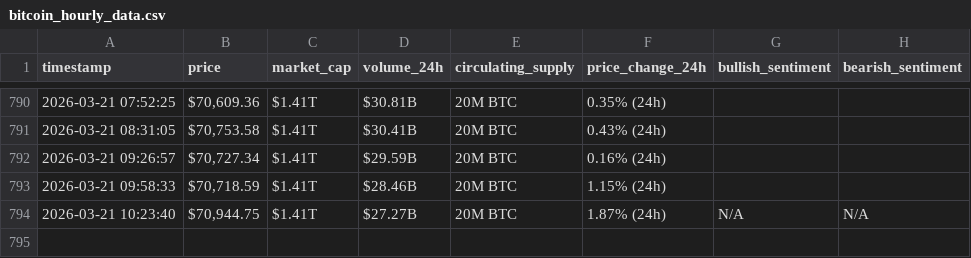
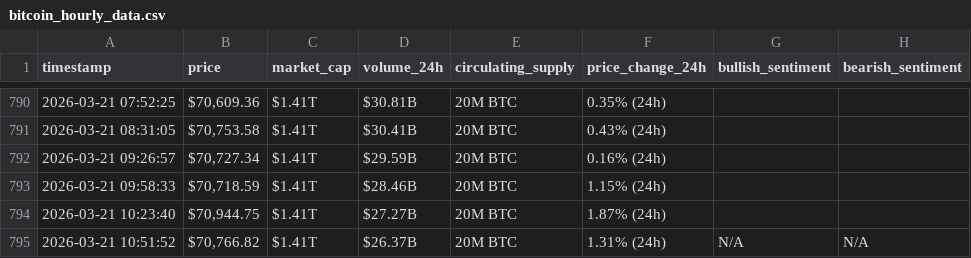
Before and after one commit to Bahaa204/Web-Scraping-Automation, a CSV file: bitcoin_hourly_data.csv, drawn as a sheet; only a part is shown, gaps mark what is left out.

```diff
--- a/bitcoin_hourly_data.csv
+++ b/bitcoin_hourly_data.csv
@@ -793,2 +793,3 @@ timestamp,price,market_cap,volume_24h,circulating_supply,price_change_24h,bullis
 2026-03-21 09:58:33,"$70,718.59",$1.41T,$28.46B,20M BTC,1.15% (24h),,
-2026-03-21 10:23:40,"$70,944.75",$1.41T,$27.27B,20M BTC,1.87% (24h),N/A,N/A
+2026-03-21 10:23:40,"$70,944.75",$1.41T,$27.27B,20M BTC,1.87% (24h),,
+2026-03-21 10:51:52,"$70,766.82",$1.41T,$26.37B,20M BTC,1.31% (24h),N/A,N/A
```
